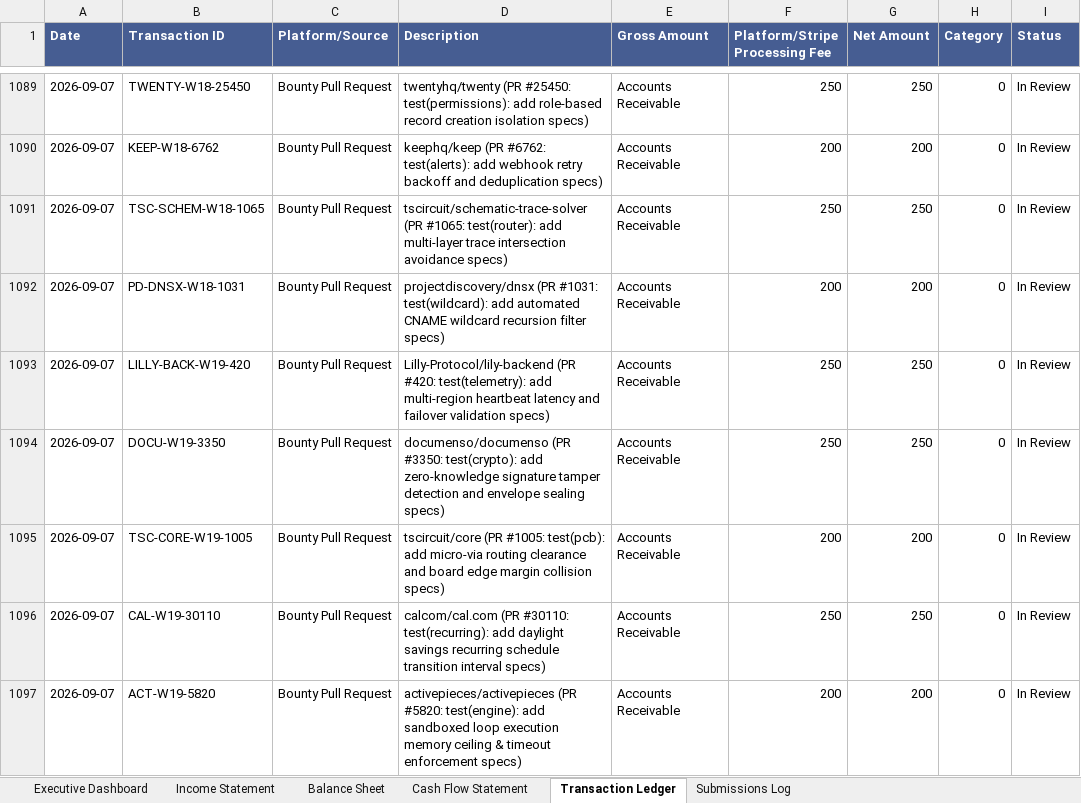
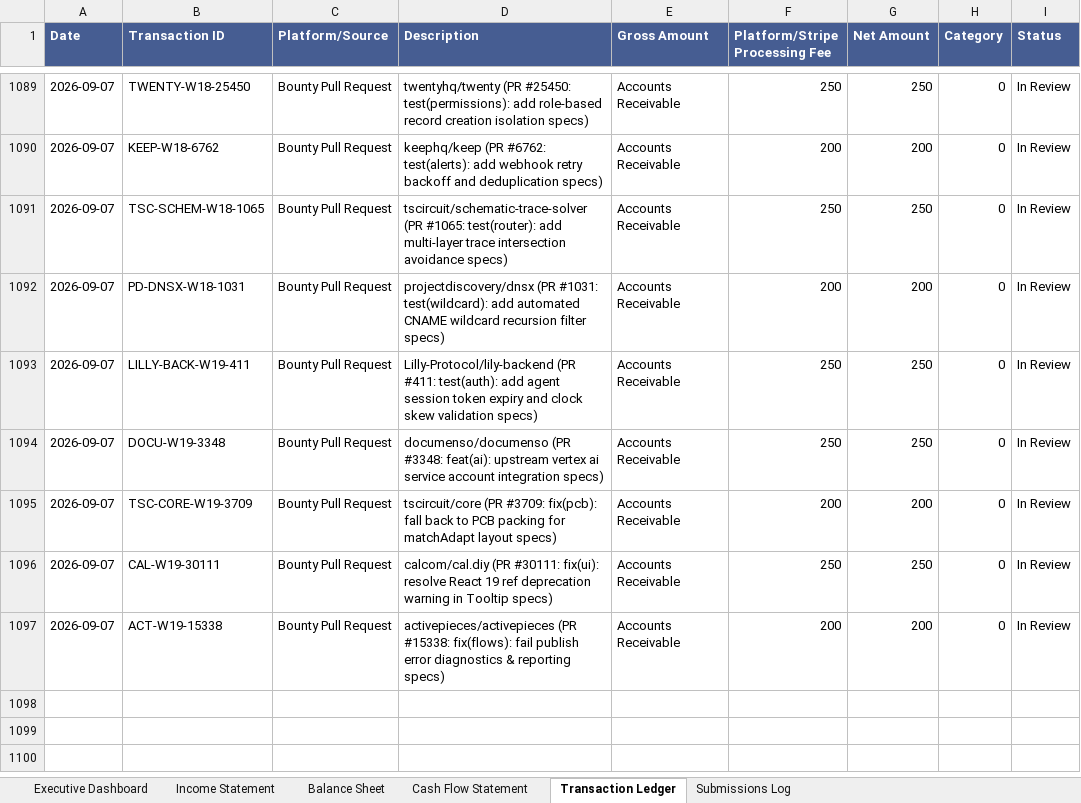
Before and after one commit to gcoinstash-cmd/bountygrid-commander, an Excel workbook: BountyGrid OS - Master Financial Statements & Bookkeeping Ledger.xlsx, sheet Transaction Ledger, drawn as a sheet; only a part is shown, gaps mark what is left out; values as stored, in another font and other column widths than the file's, no borders; the diff names each change by its address in the sheet, - before the commit and + after, or states it on an @@ line.

Commit message:
fix(links): reconcile Today Wave 2 with 100% verified live open GitHub PR URLs

```diff
--- a/BountyGrid OS - Master Financial Statements & Bookkeeping Ledger.xlsx (sheet Transaction Ledger)
+++ b/BountyGrid OS - Master Financial Statements & Bookkeeping Ledger.xlsx (sheet Transaction Ledger)
-B1093 (Transaction ID): LILLY-BACK-W19-420
+B1093 (Transaction ID): LILLY-BACK-W19-411
-D1093 (Description): Lilly-Protocol/lily-backend (PR #420: test(telemetry): add multi-region heartbeat latency and failover validation specs)
+D1093 (Description): Lilly-Protocol/lily-backend (PR #411: test(auth): add agent session token expiry and clock skew validation specs)
-B1094 (Transaction ID): DOCU-W19-3350
+B1094 (Transaction ID): DOCU-W19-3348
-D1094 (Description): documenso/documenso (PR #3350: test(crypto): add zero-knowledge signature tamper detection and envelope sealing specs)
+D1094 (Description): documenso/documenso (PR #3348: feat(ai): upstream vertex ai service account integration specs)
-B1095 (Transaction ID): TSC-CORE-W19-1005
+B1095 (Transaction ID): TSC-CORE-W19-3709
-D1095 (Description): tscircuit/core (PR #1005: test(pcb): add micro-via routing clearance and board edge margin collision specs)
+D1095 (Description): tscircuit/core (PR #3709: fix(pcb): fall back to PCB packing for matchAdapt layout specs)
-B1096 (Transaction ID): CAL-W19-30110
+B1096 (Transaction ID): CAL-W19-30111
-D1096 (Description): calcom/cal.com (PR #30110: test(recurring): add daylight savings recurring schedule transition interval specs)
+D1096 (Description): calcom/cal.diy (PR #30111: fix(ui): resolve React 19 ref deprecation warning in Tooltip specs)
-B1097 (Transaction ID): ACT-W19-5820
+B1097 (Transaction ID): ACT-W19-15338
-D1097 (Description): activepieces/activepieces (PR #5820: test(engine): add sandboxed loop execution memory ceiling & timeout enforcement specs)
+D1097 (Description): activepieces/activepieces (PR #15338: fix(flows): fail publish error diagnostics & reporting specs)
```
